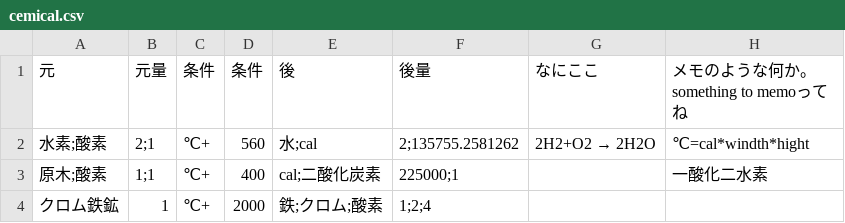
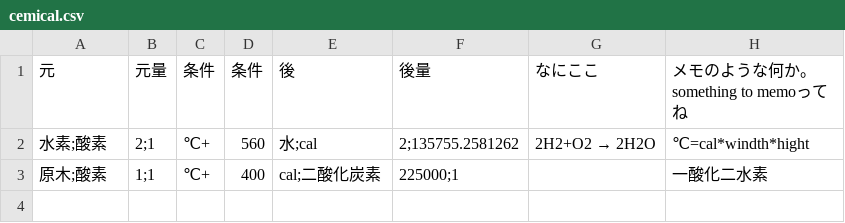
Before and after one commit to koppepan-orange/together, a CSV file: aaaa/cemical.csv, drawn as a sheet; the diff names each change by its address in the sheet, - before the commit and + after, or states it on an @@ line.

```diff
--- a/aaaa/cemical.csv
+++ b/aaaa/cemical.csv
-row 4: クロム鉄鉱 | 1 | ℃+ | 2000 | 鉄;クロム;酸素 | 1;2;4
```
Also changed, not shown: 17 other files.
